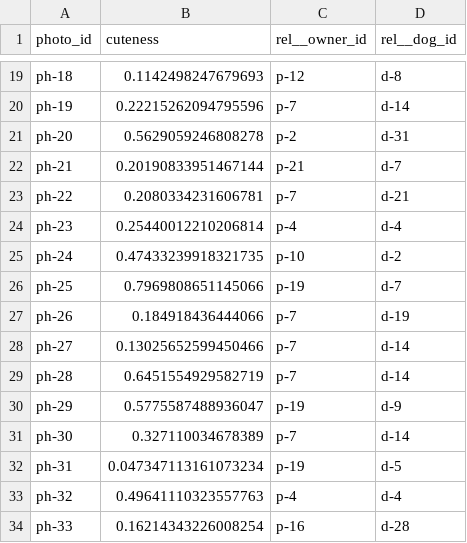
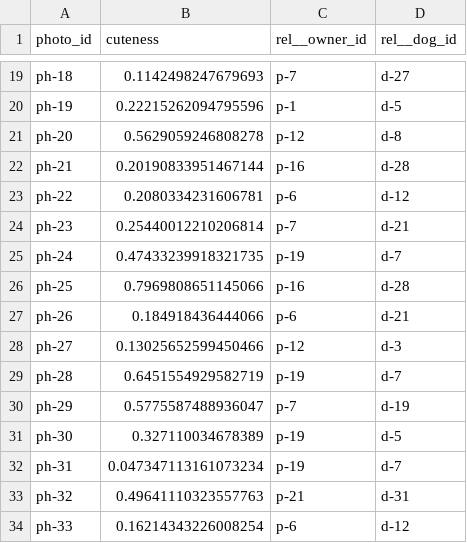
Before and after one commit to sscu-budapest/datazimmer, a CSV file: dogshow-artifacts/data/photo.csv, drawn as a sheet; only a part is shown, gaps mark what is left out; the diff covers the shown part only; the diff names each change by its address in the sheet, - before the commit and + after, or states it on an @@ line.

```diff
--- a/dogshow-artifacts/data/photo.csv
+++ b/dogshow-artifacts/data/photo.csv
-C19 (rel__owner_id): p-12
+C19 (rel__owner_id): p-7
-D19 (rel__dog_id): d-8
+D19 (rel__dog_id): d-27
-C20 (rel__owner_id): p-7
+C20 (rel__owner_id): p-1
-D20 (rel__dog_id): d-14
+D20 (rel__dog_id): d-5
-C21 (rel__owner_id): p-2
+C21 (rel__owner_id): p-12
-D21 (rel__dog_id): d-31
+D21 (rel__dog_id): d-8
-C22 (rel__owner_id): p-21
+C22 (rel__owner_id): p-16
-D22 (rel__dog_id): d-7
+D22 (rel__dog_id): d-28
-C23 (rel__owner_id): p-7
+C23 (rel__owner_id): p-6
-D23 (rel__dog_id): d-21
+D23 (rel__dog_id): d-12
-C24 (rel__owner_id): p-4
+C24 (rel__owner_id): p-7
-D24 (rel__dog_id): d-4
+D24 (rel__dog_id): d-21
-C25 (rel__owner_id): p-10
+C25 (rel__owner_id): p-19
-D25 (rel__dog_id): d-2
+D25 (rel__dog_id): d-7
-C26 (rel__owner_id): p-19
+C26 (rel__owner_id): p-16
-D26 (rel__dog_id): d-7
+D26 (rel__dog_id): d-28
-C27 (rel__owner_id): p-7
+C27 (rel__owner_id): p-6
-D27 (rel__dog_id): d-19
+D27 (rel__dog_id): d-21
-C28 (rel__owner_id): p-7
+C28 (rel__owner_id): p-12
-D28 (rel__dog_id): d-14
+D28 (rel__dog_id): d-3
-C29 (rel__owner_id): p-7
+C29 (rel__owner_id): p-19
-D29 (rel__dog_id): d-14
+D29 (rel__dog_id): d-7
-C30 (rel__owner_id): p-19
+C30 (rel__owner_id): p-7
-D30 (rel__dog_id): d-9
+D30 (rel__dog_id): d-19
-C31 (rel__owner_id): p-7
+C31 (rel__owner_id): p-19
-D31 (rel__dog_id): d-14
+D31 (rel__dog_id): d-5
-D32 (rel__dog_id): d-5
+D32 (rel__dog_id): d-7
-C33 (rel__owner_id): p-4
+C33 (rel__owner_id): p-21
-D33 (rel__dog_id): d-4
+D33 (rel__dog_id): d-31
-C34 (rel__owner_id): p-16
+C34 (rel__owner_id): p-6
-D34 (rel__dog_id): d-28
+D34 (rel__dog_id): d-12
```
Also changed, not shown: 60 edited cells elsewhere in this file, 4 other files.
